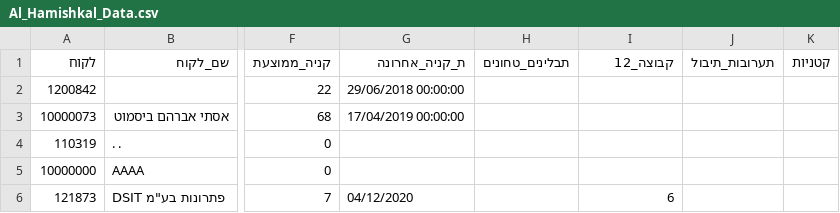
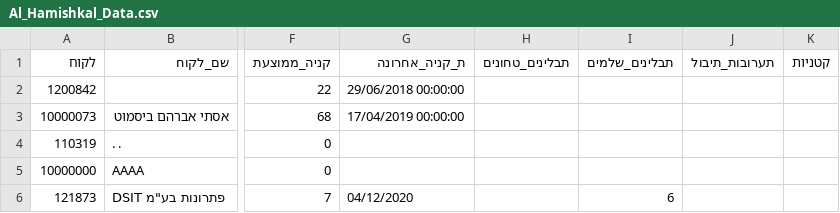
Before and after one commit to tamarsheinbach/AL_hamishkal, a CSV file: Al_Hamishkal_Data.csv, drawn as a sheet; only a part is shown, gaps mark what is left out; the diff names each change by its address in the sheet, - before the commit and + after, or states it on an @@ line.

Commit message:
Update Al_Hamishkal_Data.csv

```diff
--- a/Al_Hamishkal_Data.csv
+++ b/Al_Hamishkal_Data.csv
-I1: קבוצה_12
+I1: תבלינים_שלמים
```
